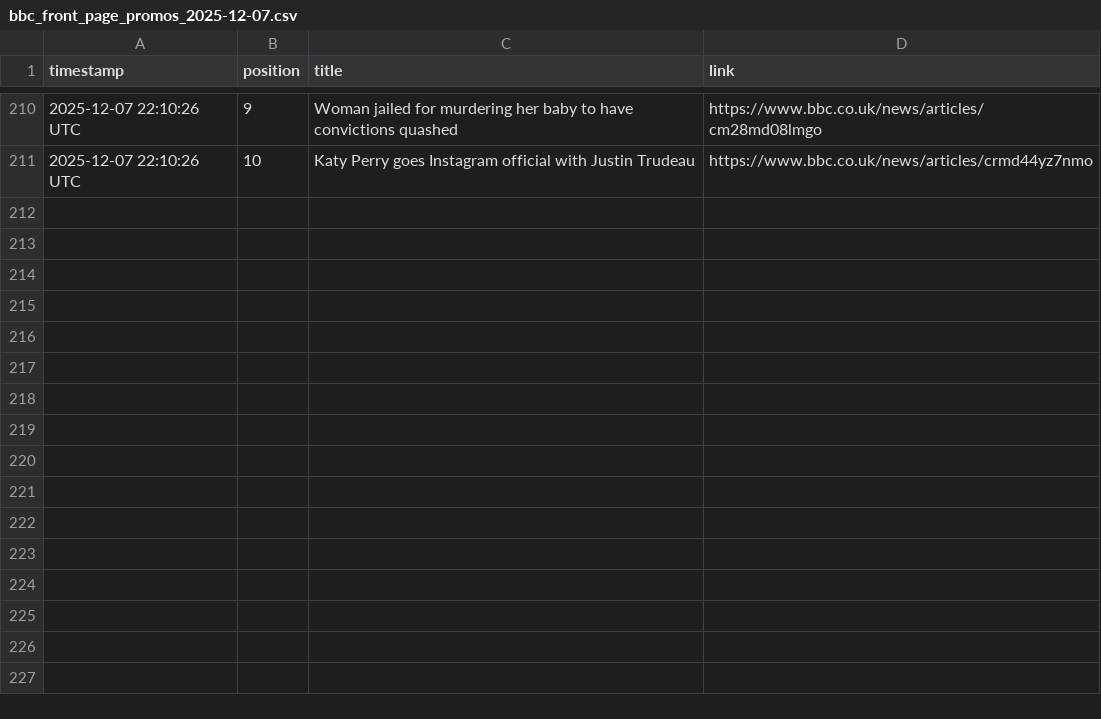
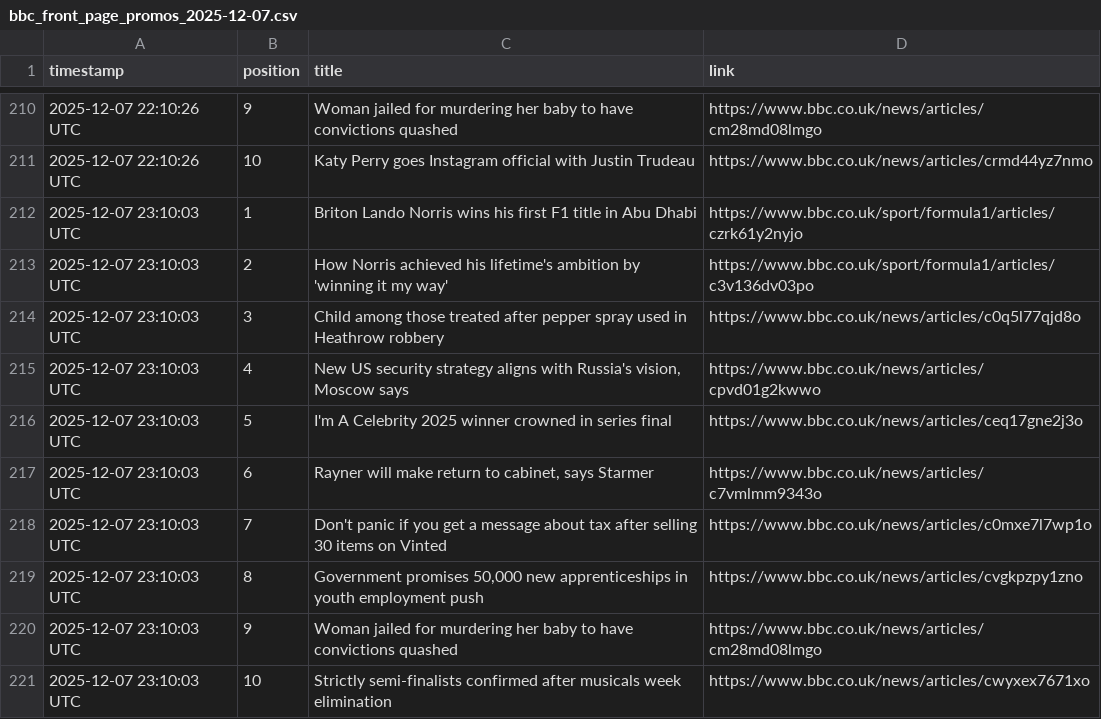
Before and after one commit to alastairherd/bbc_news_logger, a CSV file: data/bbc_front_page_promos_2025-12-07.csv, drawn as a sheet; only a part is shown, gaps mark what is left out.

```diff
--- a/data/bbc_front_page_promos_2025-12-07.csv
+++ b/data/bbc_front_page_promos_2025-12-07.csv
@@ -211 +211,11 @@ timestamp,position,title,link
 2025-12-07 22:10:26 UTC,10,Katy Perry goes Instagram official with Justin Trudeau,https://www.bbc.co.uk/news/articles/crmd44yz7nmo
+2025-12-07 23:10:03 UTC,1,Briton Lando Norris wins his first F1 title in Abu Dhabi,https://www.bbc.co.uk/sport/formula1/articles/czrk61y2nyjo
+2025-12-07 23:10:03 UTC,2,How Norris achieved his lifetime's ambition by 'winning it my way',https://www.bbc.co.uk/sport/formula1/articles/c3v136dv03po
+2025-12-07 23:10:03 UTC,3,Child among those treated after pepper spray used in Heathrow robbery,https://www.bbc.co.uk/news/articles/c0q5l77qjd8o
+2025-12-07 23:10:03 UTC,4,"New US security strategy aligns with Russia's vision, Moscow says",https://www.bbc.co.uk/news/articles/cpvd01g2kwwo
+2025-12-07 23:10:03 UTC,5,I'm A Celebrity 2025 winner crowned in series final,https://www.bbc.co.uk/news/articles/ceq17gne2j3o
+2025-12-07 23:10:03 UTC,6,"Rayner will make return to cabinet, says Starmer",https://www.bbc.co.uk/news/articles/c7vmlmm9343o
+2025-12-07 23:10:03 UTC,7,Don't panic if you get a message about tax after selling 30 items on Vinted,https://www.bbc.co.uk/news/articles/c0mxe7l7wp1o
+2025-12-07 23:10:03 UTC,8,"Government promises 50,000 new apprenticeships in youth employment push",https://www.bbc.co.uk/news/articles/cvgkpzpy1zno
+2025-12-07 23:10:03 UTC,9,Woman jailed for murdering her baby to have convictions quashed,https://www.bbc.co.uk/news/articles/cm28md08lmgo
+2025-12-07 23:10:03 UTC,10,Strictly semi-finalists confirmed after musicals week elimination,https://www.bbc.co.uk/news/articles/cwyxex7671xo
```
Also changed, not shown: data/bbc_most_read_2025-12-07.csv.
